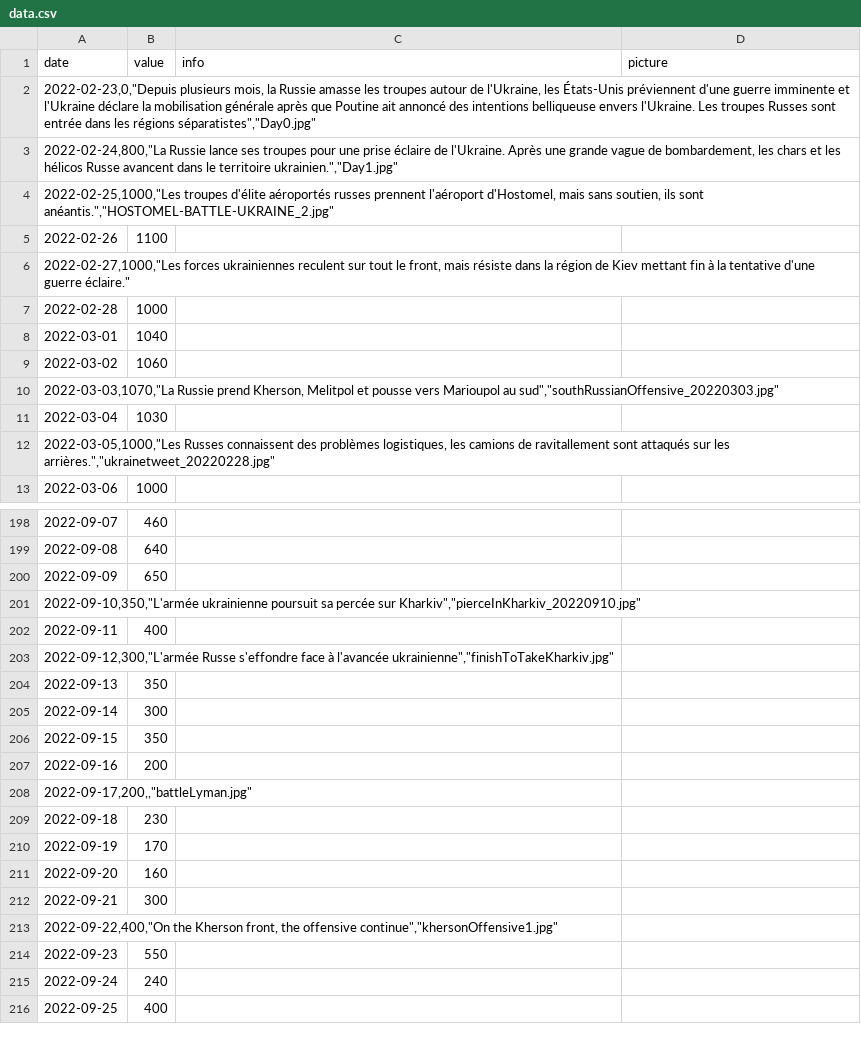
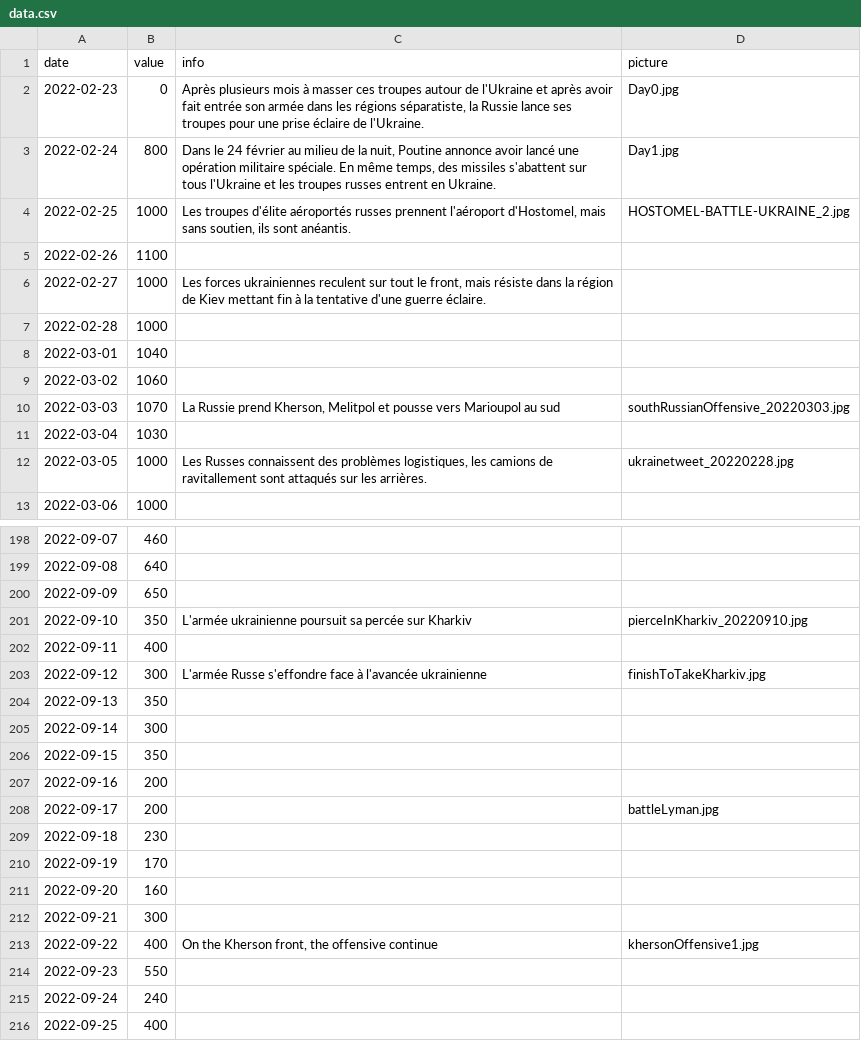
Before and after one commit to VincentDubuis/VisualDon_Projet_VincentDubuis, a CSV file: public/donnee/data.csv, drawn as a sheet; only a part is shown, gaps mark what is left out; the diff covers the shown part only.

```diff
--- a/public/donnee/data.csv
+++ b/public/donnee/data.csv
@@ -1,7 +1,7 @@
 date,value,info,picture
-"2022-02-23,0,""Depuis plusieurs mois, la Russie amasse les troupes autour de l'Ukraine, les États-Unis préviennent d'une guerre imminente et l'Ukraine déclare la mobilisation générale après que Poutine ait annoncé des intentions belliqueuse envers l'Ukraine. Les troupes Russes sont entrée dans les régions séparatistes"",""Day0.jpg"""
-"2022-02-24,800,""La Russie lance ses troupes pour une prise éclaire de l'Ukraine. Après une grande vague de bombardement, les chars et les hélicos Russe avancent dans le territoire ukrainien."",""Day1.jpg"""
-"2022-02-25,1000,""Les troupes d'élite aéroportés russes prennent l'aéroport d'Hostomel, mais sans soutien, ils sont anéantis."",""HOSTOMEL-BATTLE-UKRAINE_2.jpg"""
+2022-02-23,0,"Après plusieurs mois à masser ces troupes autour de l'Ukraine et après avoir fait entrée son armée dans les régions séparatiste, la Russie lance ses troupes pour une prise éclaire de l'Ukraine.","Day0.jpg"
+2022-02-24,800,"Dans le 24 février au milieu de la nuit, Poutine annonce avoir lancé une opération militaire spéciale. En même temps, des missiles s'abattent sur tous l'Ukraine et les troupes russes entrent en Ukraine.","Day1.jpg"
+2022-02-25,1000,"Les troupes d'élite aéroportés russes prennent l'aéroport d'Hostomel, mais sans soutien, ils sont anéantis.","HOSTOMEL-BATTLE-UKRAINE_2.jpg"
 2022-02-26,1100
-"2022-02-27,1000,""Les forces ukrainiennes reculent sur tout le front, mais résiste dans la région de Kiev mettant fin à la tentative d'une guerre éclaire."""
+2022-02-27,1000,"Les forces ukrainiennes reculent sur tout le front, mais résiste dans la région de Kiev mettant fin à la tentative d'une guerre éclaire."
 2022-02-28,1000
@@ -9,5 +9,5 @@ date,value,info,picture
 2022-03-02,1060
-"2022-03-03,1070,""La Russie prend Kherson, Melitpol et pousse vers Marioupol au sud"",""southRussianOffensive_20220303.jpg"""
+2022-03-03,1070,"La Russie prend Kherson, Melitpol et pousse vers Marioupol au sud","southRussianOffensive_20220303.jpg"
 2022-03-04,1030,
-"2022-03-05,1000,""Les Russes connaissent des problèmes logistiques, les camions de ravitallement sont attaqués sur les arrières."",""ukrainetweet_20220228.jpg"""
+2022-03-05,1000,"Les Russes connaissent des problèmes logistiques, les camions de ravitallement sont attaqués sur les arrières.","ukrainetweet_20220228.jpg"
 2022-03-06,1000
@@ -200,5 +200,5 @@ date,value,info,picture
 2022-09-09,650
-"2022-09-10,350,""L'armée ukrainienne poursuit sa percée sur Kharkiv"",""pierceInKharkiv_20220910.jpg"""
+2022-09-10,350,"L'armée ukrainienne poursuit sa percée sur Kharkiv","pierceInKharkiv_20220910.jpg"
 2022-09-11,400
-"2022-09-12,300,""L'armée Russe s'effondre face à l'avancée ukrainienne"",""finishToTakeKharkiv.jpg"""
+2022-09-12,300,"L'armée Russe s'effondre face à l'avancée ukrainienne","finishToTakeKharkiv.jpg"
 2022-09-13,350
@@ -207,3 +207,3 @@ date,value,info,picture
 2022-09-16,200
-"2022-09-17,200,,""battleLyman.jpg"""
+2022-09-17,200,,"battleLyman.jpg"
 2022-09-18,230
@@ -212,3 +212,3 @@ date,value,info,picture
 2022-09-21,300
-"2022-09-22,400,""On the Kherson front, the offensive continue"",""khersonOffensive1.jpg"""
+2022-09-22,400,"On the Kherson front, the offensive continue","khersonOffensive1.jpg"
 2022-09-23,550
```
Also changed, not shown: 15 added rows and 15 removed rows elsewhere in this file, donnee/data.csv, 1 other file.
